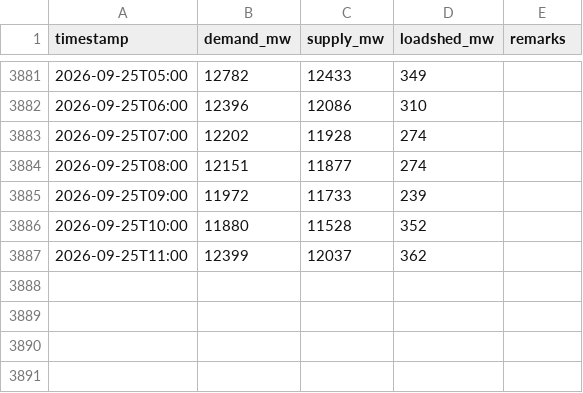
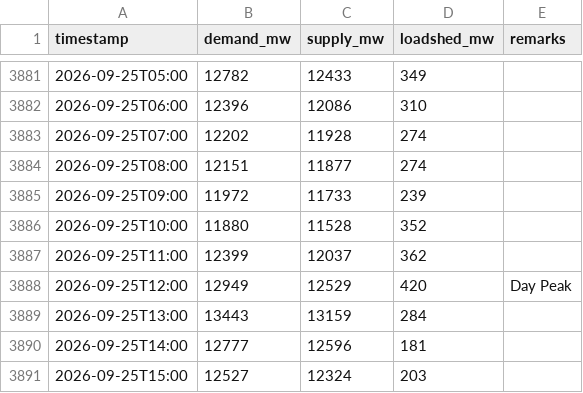
Before and after one commit to dhrupo/loadshedding-bd, a CSV file: data/demand.csv, drawn as a sheet; only a part is shown, gaps mark what is left out.

```diff
--- a/data/demand.csv
+++ b/data/demand.csv
@@ -3887 +3887,5 @@ timestamp,demand_mw,supply_mw,loadshed_mw,remarks
 2026-09-25T11:00,12399,12037,362,
+2026-09-25T12:00,12949,12529,420,Day Peak
+2026-09-25T13:00,13443,13159,284,
+2026-09-25T14:00,12777,12596,181,
+2026-09-25T15:00,12527,12324,203,
```
Also changed, not shown: data/bmd_forecast.csv, data/generation.csv, 3 other files.
